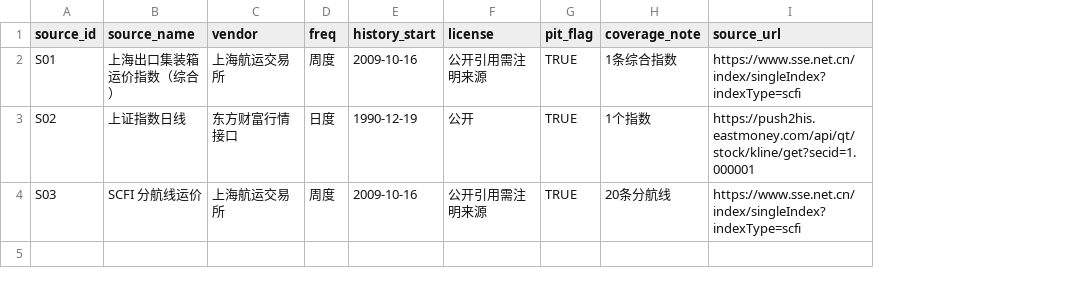
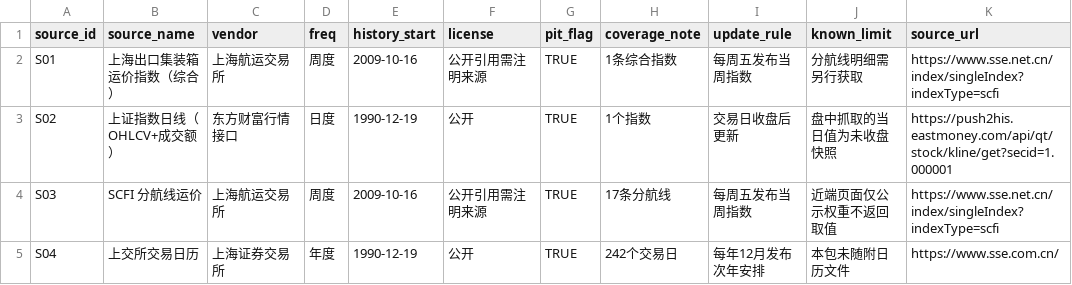
Before and after one commit to bosprimigenious/financial-skill-factory, a CSV file: packs/fin01/materials/M1_数据源目录.csv, drawn as a sheet; the diff names each change by its address in the sheet, - before the commit and + after, or states it on an @@ line.

```diff
--- a/packs/fin01/materials/M1_数据源目录.csv
+++ b/packs/fin01/materials/M1_数据源目录.csv
+column I (update_rule), rows 2-4: 每周五发布当周指数 | 交易日收盘后更新 | 每周五发布当周指数
+column J (known_limit), rows 2-4: 分航线明细需另行获取 | 盘中抓取的当日值为未收盘快照 | 近端页面仅公示权重不返回取值
-B3 (source_name): 上证指数日线
+B3 (source_name): 上证指数日线（OHLCV+成交额）
-H4 (coverage_note): 20条分航线
+H4 (coverage_note): 17条分航线
+row 5: S04 | 上交所交易日历 | 上海证券交易所 | 年度 | 1990-12-19 | 公开 | TRUE | 242个交易日 | 每年12月发布次年安排 | 本包未随附日历文件 | https://www.sse.com.cn/
```
Also changed, not shown: packs/fin01/gt_table.csv, packs/fin01/materials/M2_观测数据.csv, 11 other files.
